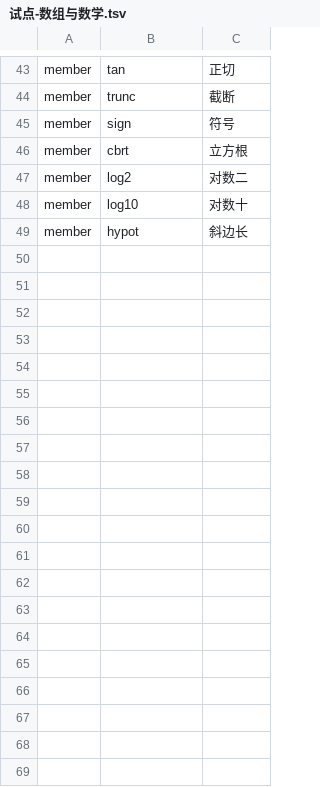
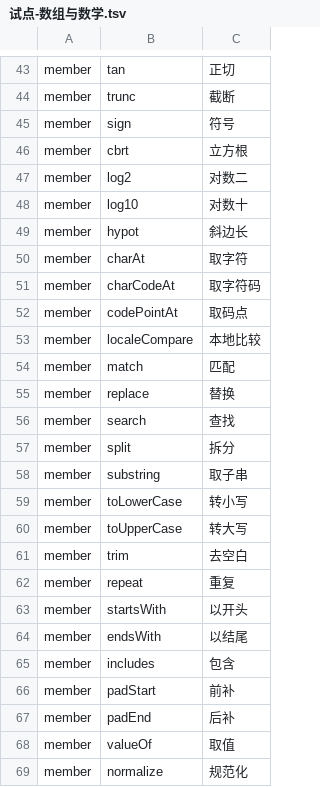
Before and after one commit to YoloLogic/ChineseTypeScript, a TSV file: stdlib/试点-数组与数学.tsv, drawn as a sheet; only a part is shown, gaps mark what is left out; the diff names each change by its address in the sheet, - before the commit and + after, or states it on an @@ line.

```diff
--- a/stdlib/试点-数组与数学.tsv
+++ b/stdlib/试点-数组与数学.tsv
+row 50: member | charAt | 取字符
+row 51: member | charCodeAt | 取字符码
+row 52: member | codePointAt | 取码点
+row 53: member | localeCompare | 本地比较
+row 54: member | match | 匹配
+row 55: member | replace | 替换
+row 56: member | search | 查找
+row 57: member | split | 拆分
+row 58: member | substring | 取子串
+row 59: member | toLowerCase | 转小写
+row 60: member | toUpperCase | 转大写
+row 61: member | trim | 去空白
+row 62: member | repeat | 重复
+row 63: member | startsWith | 以开头
+row 64: member | endsWith | 以结尾
+row 65: member | includes | 包含
+row 66: member | padStart | 前补
+row 67: member | padEnd | 后补
+row 68: member | valueOf | 取值
+row 69: member | normalize | 规范化
```
Also changed, not shown: 2 other files.
